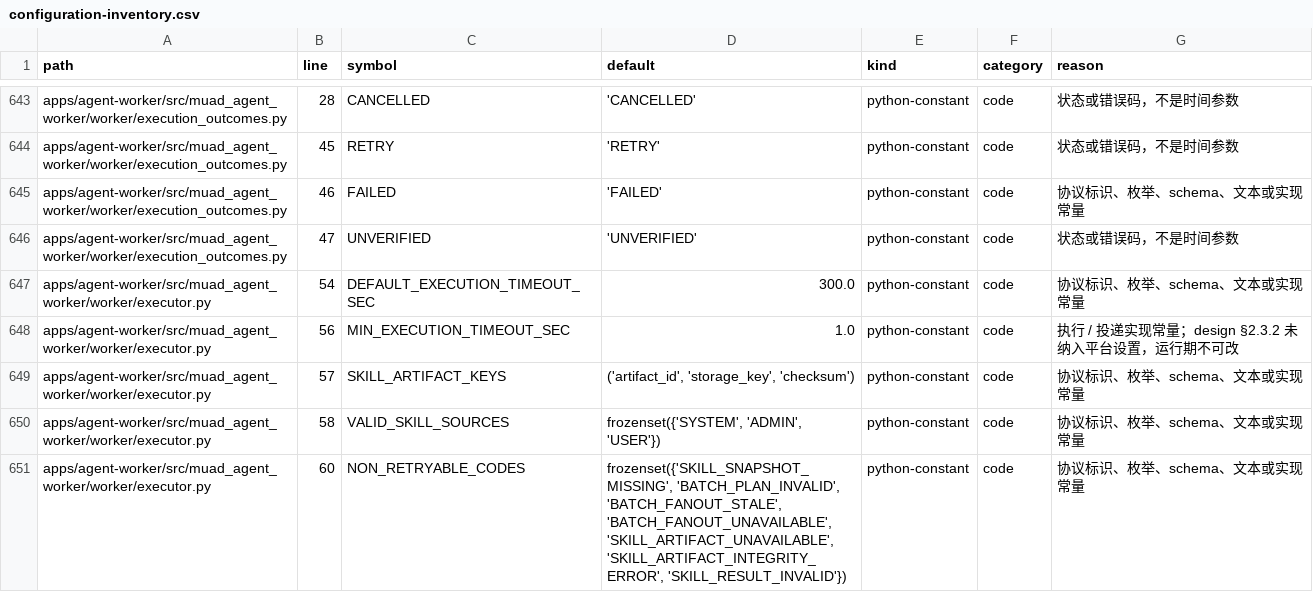
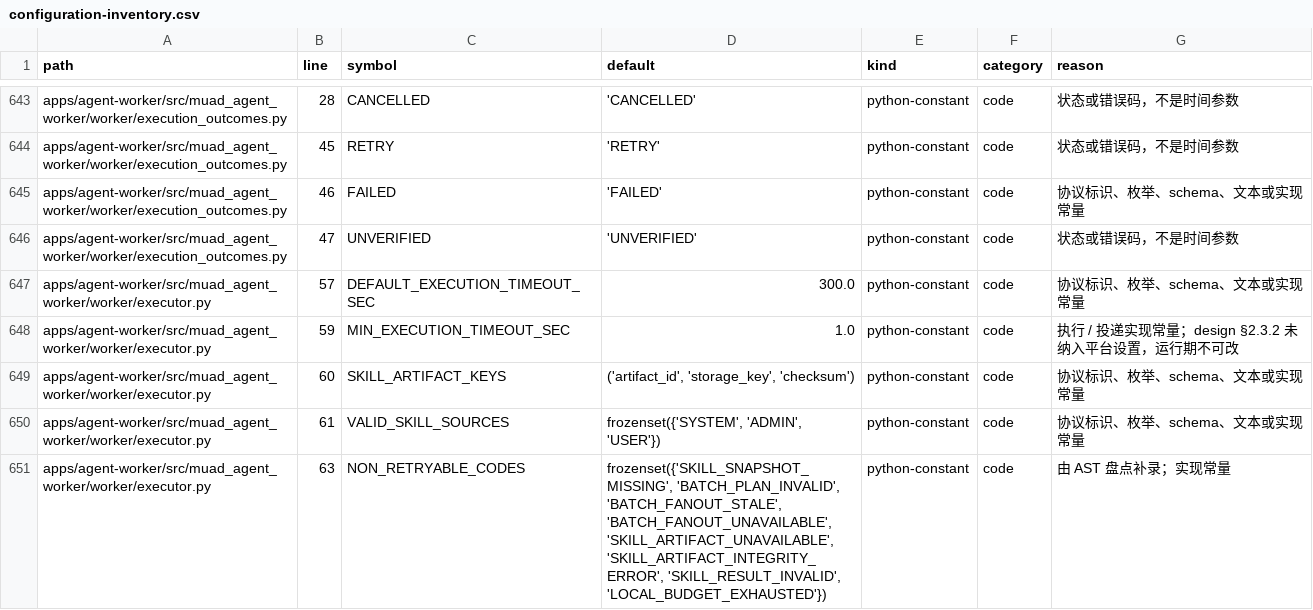
Before and after one commit to Michaelxwb/fluxion-harness, a CSV file: docs/configuration-inventory.csv, drawn as a sheet; only a part is shown, gaps mark what is left out; the diff covers the shown part only.

```diff
--- a/docs/configuration-inventory.csv
+++ b/docs/configuration-inventory.csv
@@ -646,6 +646,6 @@ apps/agent-worker/src/muad_agent_worker/worker/execution_outcomes.py,46,FAILED,'
 apps/agent-worker/src/muad_agent_worker/worker/execution_outcomes.py,47,UNVERIFIED,'UNVERIFIED',python-constant,code,状态或错误码，不是时间参数
-apps/agent-worker/src/muad_agent_worker/worker/executor.py,54,DEFAULT_EXECUTION_TIMEOUT_SEC,300.0,python-constant,code,协议标识、枚举、schema、文本或实现常量
-apps/agent-worker/src/muad_agent_worker/worker/executor.py,56,MIN_EXECUTION_TIMEOUT_SEC,1.0,python-constant,code,执行 / 投递实现常量；design §2.3.2 未纳入平台设置，运行期不可改
-apps/agent-worker/src/muad_agent_worker/worker/executor.py,57,SKILL_ARTIFACT_KEYS,"('artifact_id', 'storage_key', 'checksum')",python-constant,code,协议标识、枚举、schema、文本或实现常量
-apps/agent-worker/src/muad_agent_worker/worker/executor.py,58,VALID_SKILL_SOURCES,"frozenset({'SYSTEM', 'ADMIN', 'USER'})",python-constant,code,协议标识、枚举、schema、文本或实现常量
-apps/agent-worker/src/muad_agent_worker/worker/executor.py,60,NON_RETRYABLE_CODES,"frozenset({'SKILL_SNAPSHOT_MISSING', 'BATCH_PLAN_INVALID', 'BATCH_FANOUT_STALE', 'BATCH_FANOUT_UNAVAILABLE', 'SKILL_ARTIFACT_UNAVAILABLE', 'SKILL_ARTIFACT_INTEGRITY_ERROR', 'SKILL_RESULT_INVALID'})",python-constant,code,协议标识、枚举、schema、文本或实现常量
+apps/agent-worker/src/muad_agent_worker/worker/executor.py,57,DEFAULT_EXECUTION_TIMEOUT_SEC,300.0,python-constant,code,协议标识、枚举、schema、文本或实现常量
+apps/agent-worker/src/muad_agent_worker/worker/executor.py,59,MIN_EXECUTION_TIMEOUT_SEC,1.0,python-constant,code,执行 / 投递实现常量；design §2.3.2 未纳入平台设置，运行期不可改
+apps/agent-worker/src/muad_agent_worker/worker/executor.py,60,SKILL_ARTIFACT_KEYS,"('artifact_id', 'storage_key', 'checksum')",python-constant,code,协议标识、枚举、schema、文本或实现常量
+apps/agent-worker/src/muad_agent_worker/worker/executor.py,61,VALID_SKILL_SOURCES,"frozenset({'SYSTEM', 'ADMIN', 'USER'})",python-constant,code,协议标识、枚举、schema、文本或实现常量
+apps/agent-worker/src/muad_agent_worker/worker/executor.py,63,NON_RETRYABLE_CODES,"frozenset({'SKILL_SNAPSHOT_MISSING', 'BATCH_PLAN_INVALID', 'BATCH_FANOUT_STALE', 'BATCH_FANOUT_UNAVAILABLE', 'SKILL_ARTIFACT_UNAVAILABLE', 'SKILL_ARTIFACT_INTEGRITY_ERROR', 'SKILL_RESULT_INVALID', 'LOCAL_BUDGET_EXHAUSTED'})",python-constant,code,由 AST 盘点补录；实现常量
```
Also changed, not shown: 2 moved rows and 61 edited cells elsewhere in this file, 2 other files.
